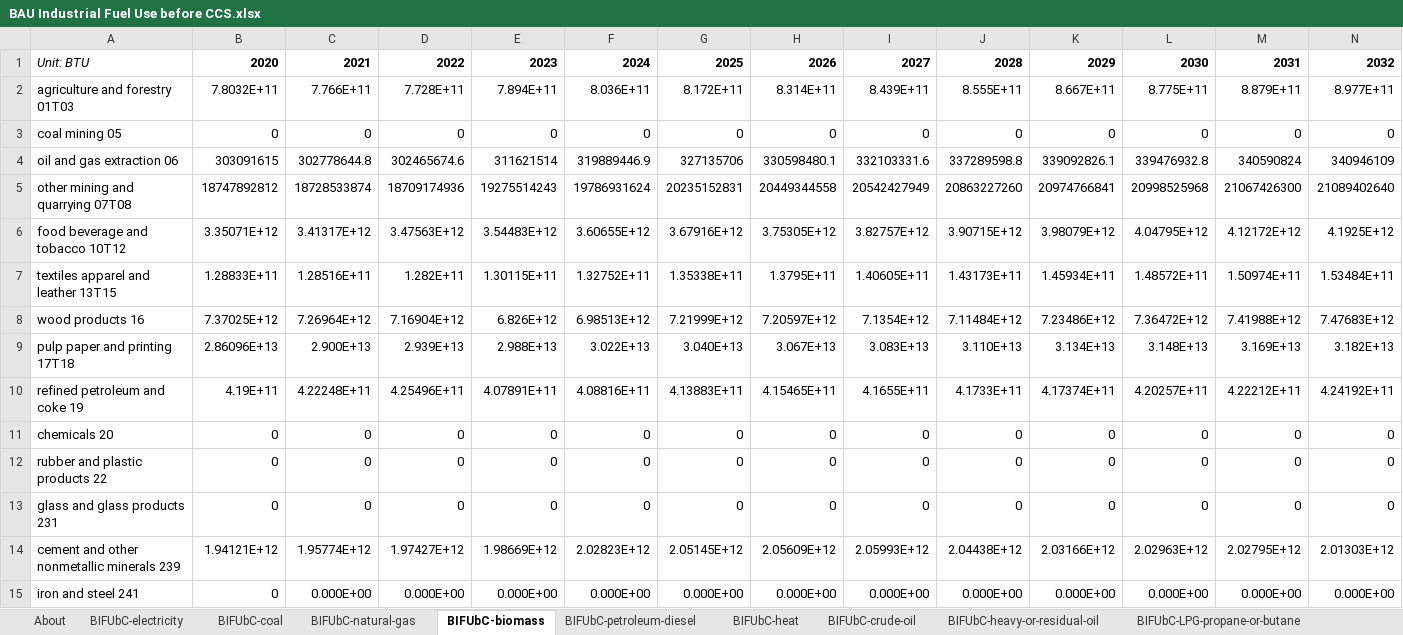
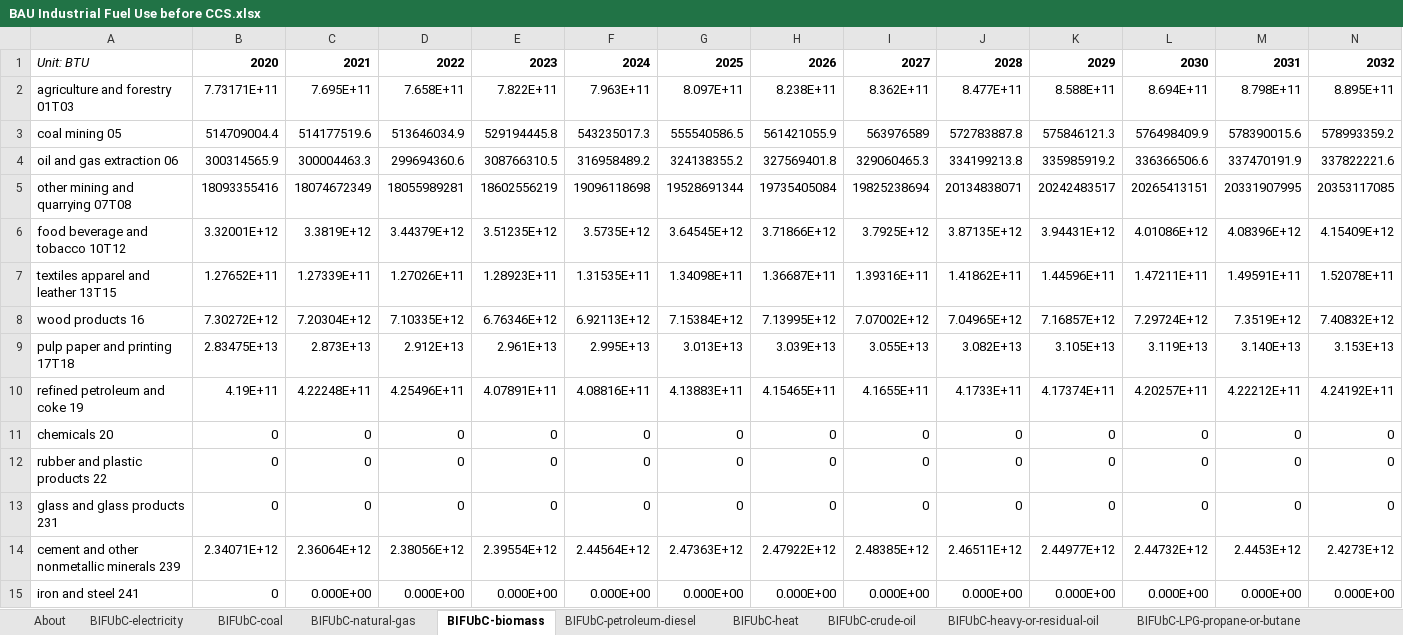
Before and after one commit to EnergyInnovation/eps-tennessee, an Excel workbook: InputData/indst/BIFUbC/BAU Industrial Fuel Use before CCS.xlsx, sheet BIFUbC-biomass, drawn as a sheet; only a part is shown; values as stored, in another font and other column widths than the file's, no borders; removed rows and columns are numbered as before the commit, all else as after; rows hold the shown columns only; the diff covers the shown part only; the diff names each change by its address in the sheet, - before the commit and + after, or states it on an @@ line.

```diff
--- a/InputData/indst/BIFUbC/BAU Industrial Fuel Use before CCS.xlsx (sheet BIFUbC-biomass)
+++ b/InputData/indst/BIFUbC/BAU Industrial Fuel Use before CCS.xlsx (sheet BIFUbC-biomass)
-row 2: agriculture and forestry 01T03 | 7.8032E+11 | 7.766E+11 | 7.728E+11 | 7.894E+11 | 8.036E+11 | 8.172E+11 | 8.314E+11 | 8.439E+11 | 8.555E+11 | 8.667E+11 | 8.775E+11 | 8.879E+11 | 8.977E+11
-row 3: coal mining 05 | 0 | 0 | 0 | 0 | 0 | 0 | 0 | 0 | 0 | 0 | 0 | 0 | 0
-row 4: oil and gas extraction 06 | 303091615 | 302778644.8 | 302465674.6 | 311621514 | 319889446.9 | 327135706 | 330598480.1 | 332103331.6 | 337289598.8 | 339092826.1 | 339476932.8 | 340590824 | 340946109
-row 5: other mining and quarrying 07T08 | 18747892812 | 18728533874 | 18709174936 | 19275514243 | 19786931624 | 20235152831 | 20449344558 | 20542427949 | 20863227260 | 20974766841 | 20998525968 | 21067426300 | 21089402640
-row 6: food beverage and tobacco 10T12 | 3.35071E+12 | 3.41317E+12 | 3.47563E+12 | 3.54483E+12 | 3.60655E+12 | 3.67916E+12 | 3.75305E+12 | 3.82757E+12 | 3.90715E+12 | 3.98079E+12 | 4.04795E+12 | 4.12172E+12 | 4.1925E+12
-row 7: textiles apparel and leather 13T15 | 1.28833E+11 | 1.28516E+11 | 1.282E+11 | 1.30115E+11 | 1.32752E+11 | 1.35338E+11 | 1.3795E+11 | 1.40605E+11 | 1.43173E+11 | 1.45934E+11 | 1.48572E+11 | 1.50974E+11 | 1.53484E+11
-row 8: wood products 16 | 7.37025E+12 | 7.26964E+12 | 7.16904E+12 | 6.826E+12 | 6.98513E+12 | 7.21999E+12 | 7.20597E+12 | 7.1354E+12 | 7.11484E+12 | 7.23486E+12 | 7.36472E+12 | 7.41988E+12 | 7.47683E+12
-row 9: pulp paper and printing 17T18 | 2.86096E+13 | 2.900E+13 | 2.939E+13 | 2.988E+13 | 3.022E+13 | 3.040E+13 | 3.067E+13 | 3.083E+13 | 3.110E+13 | 3.134E+13 | 3.148E+13 | 3.169E+13 | 3.182E+13
+row 2: agriculture and forestry 01T03 | 7.73171E+11 | 7.695E+11 | 7.658E+11 | 7.822E+11 | 7.963E+11 | 8.097E+11 | 8.238E+11 | 8.362E+11 | 8.477E+11 | 8.588E+11 | 8.694E+11 | 8.798E+11 | 8.895E+11
+row 3: coal mining 05 | 514709004.4 | 514177519.6 | 513646034.9 | 529194445.8 | 543235017.3 | 555540586.5 | 561421055.9 | 563976589 | 572783887.8 | 575846121.3 | 576498409.9 | 578390015.6 | 578993359.2
+row 4: oil and gas extraction 06 | 300314565.9 | 300004463.3 | 299694360.6 | 308766310.5 | 316958489.2 | 324138355.2 | 327569401.8 | 329060465.3 | 334199213.8 | 335985919.2 | 336366506.6 | 337470191.9 | 337822221.6
+row 5: other mining and quarrying 07T08 | 18093355416 | 18074672349 | 18055989281 | 18602556219 | 19096118698 | 19528691344 | 19735405084 | 19825238694 | 20134838071 | 20242483517 | 20265413151 | 20331907995 | 20353117085
+row 6: food beverage and tobacco 10T12 | 3.32001E+12 | 3.3819E+12 | 3.44379E+12 | 3.51235E+12 | 3.5735E+12 | 3.64545E+12 | 3.71866E+12 | 3.7925E+12 | 3.87135E+12 | 3.94431E+12 | 4.01086E+12 | 4.08396E+12 | 4.15409E+12
+row 7: textiles apparel and leather 13T15 | 1.27652E+11 | 1.27339E+11 | 1.27026E+11 | 1.28923E+11 | 1.31535E+11 | 1.34098E+11 | 1.36687E+11 | 1.39316E+11 | 1.41862E+11 | 1.44596E+11 | 1.47211E+11 | 1.49591E+11 | 1.52078E+11
+row 8: wood products 16 | 7.30272E+12 | 7.20304E+12 | 7.10335E+12 | 6.76346E+12 | 6.92113E+12 | 7.15384E+12 | 7.13995E+12 | 7.07002E+12 | 7.04965E+12 | 7.16857E+12 | 7.29724E+12 | 7.3519E+12 | 7.40832E+12
+row 9: pulp paper and printing 17T18 | 2.83475E+13 | 2.873E+13 | 2.912E+13 | 2.961E+13 | 2.995E+13 | 3.013E+13 | 3.039E+13 | 3.055E+13 | 3.082E+13 | 3.105E+13 | 3.119E+13 | 3.140E+13 | 3.153E+13
-row 14: cement and other nonmetallic minerals 239 | 1.94121E+12 | 1.95774E+12 | 1.97427E+12 | 1.98669E+12 | 2.02823E+12 | 2.05145E+12 | 2.05609E+12 | 2.05993E+12 | 2.04438E+12 | 2.03166E+12 | 2.02963E+12 | 2.02795E+12 | 2.01303E+12
+row 14: cement and other nonmetallic minerals 239 | 2.34071E+12 | 2.36064E+12 | 2.38056E+12 | 2.39554E+12 | 2.44564E+12 | 2.47363E+12 | 2.47922E+12 | 2.48385E+12 | 2.46511E+12 | 2.44977E+12 | 2.44732E+12 | 2.4453E+12 | 2.4273E+12
```
Also changed, not shown: 1 added row, 1 removed row and 30 edited cells elsewhere in this sheet, sheet BIFUbC-electricity, sheet BIFUbC-natural-gas, sheet BIFUbC-petroleum-diesel, sheet BIFUbC-coal, 24 other files.
